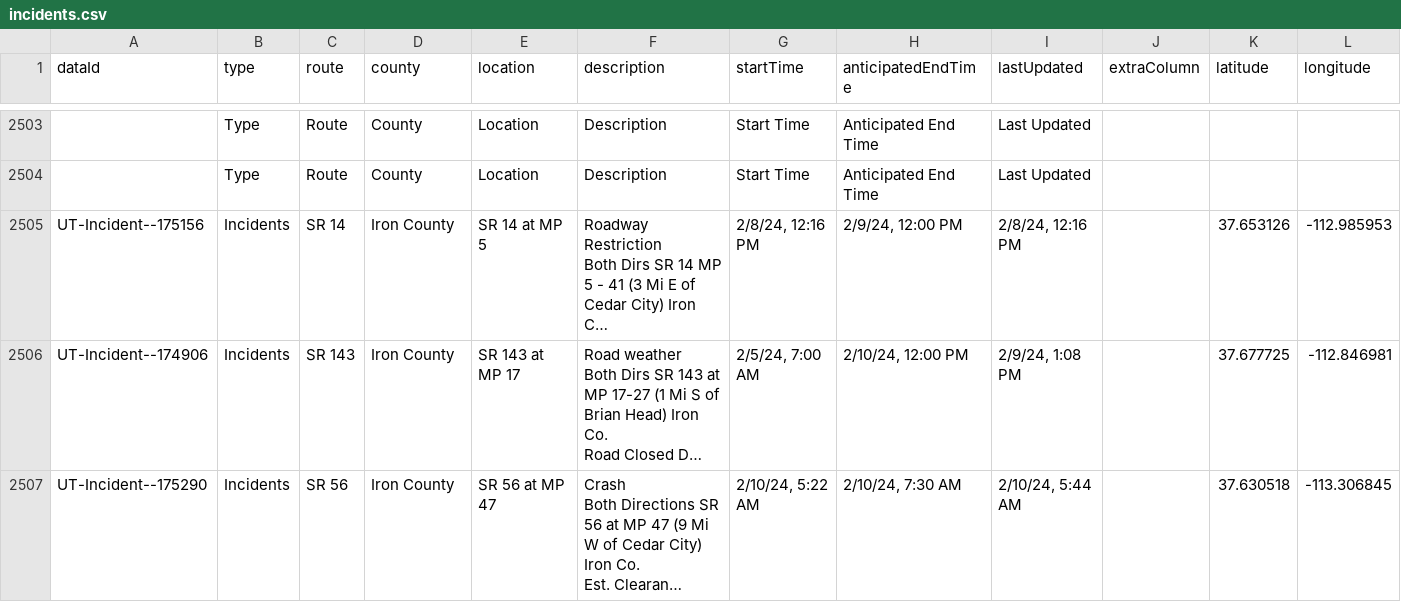
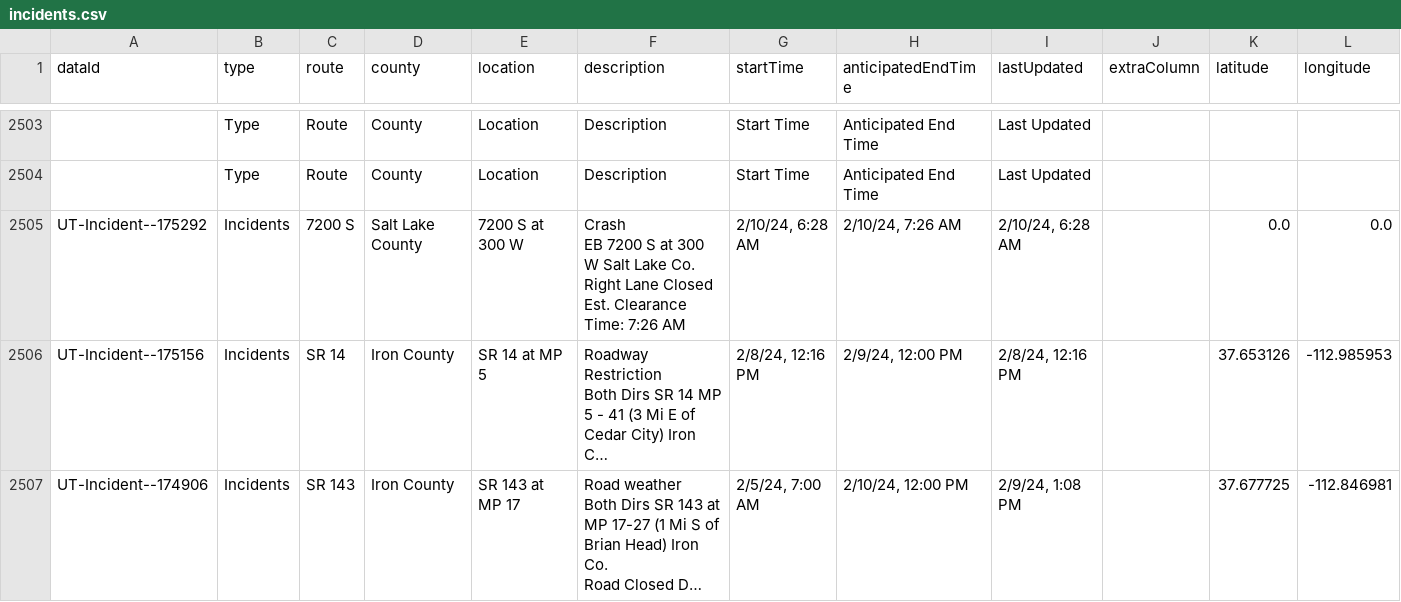
Before and after one commit to evanapplegate/evanapplegate.github.io, a CSV file: traffic_incidents_map/incidents.csv, drawn as a sheet; only a part is shown, gaps mark what is left out; the shorter side is filled out with more unchanged rows; long unchanged cells end in …; ↵ is a line break in a cell; the diff names each change by its address in the sheet, - before the commit and + after, or states it on an @@ line.

```diff
--- a/traffic_incidents_map/incidents.csv
+++ b/traffic_incidents_map/incidents.csv
+row 2505: UT-Incident--175292 | Incidents | 7200 S | Salt Lake County | 7200 S at 300 W | Crash ↵ EB 7200 S at 300 W Salt Lake Co. ↵ Right Lane Closed ↵ Est. Clearance Time: 7:26 AM | 2/10/24, 6:28 AM | 2/10/24, 7:26 AM | 2/10/24, 6:28 AM |  | 0.0 | 0.0
```
